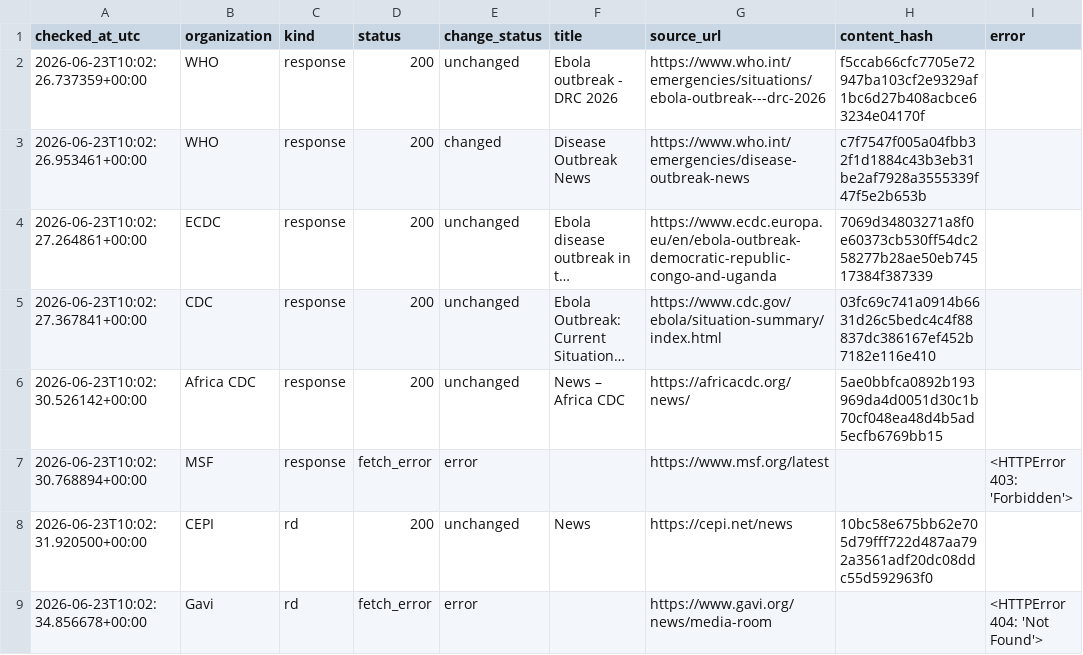
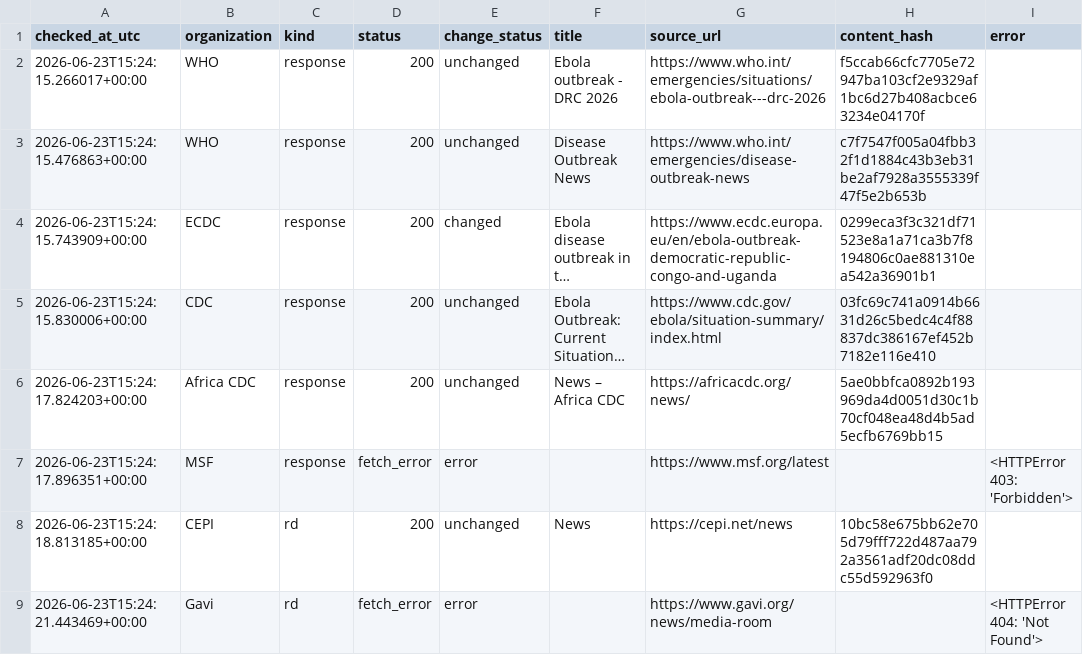
Before and after one commit to mosuzuki/ebola2026, a CSV file: data/processed/source_monitor.csv, drawn as a sheet; long unchanged cells end in …; the diff names each change by its address in the sheet, - before the commit and + after, or states it on an @@ line.

```diff
--- a/data/processed/source_monitor.csv
+++ b/data/processed/source_monitor.csv
-A2 (checked_at_utc): 2026-06-23T10:02:26.737359+00:00
+A2 (checked_at_utc): 2026-06-23T15:24:15.266017+00:00
-A3 (checked_at_utc): 2026-06-23T10:02:26.953461+00:00
+A3 (checked_at_utc): 2026-06-23T15:24:15.476863+00:00
-E3 (change_status): changed
+E3 (change_status): unchanged
-A4 (checked_at_utc): 2026-06-23T10:02:27.264861+00:00
+A4 (checked_at_utc): 2026-06-23T15:24:15.743909+00:00
-E4 (change_status): unchanged
+E4 (change_status): changed
-H4 (content_hash): 7069d34803271a8f0e60373cb530ff54dc258277b28ae50eb74517384f387339
+H4 (content_hash): 0299eca3f3c321df71523e8a1a71ca3b7f8194806c0ae881310ea542a36901b1
-A5 (checked_at_utc): 2026-06-23T10:02:27.367841+00:00
+A5 (checked_at_utc): 2026-06-23T15:24:15.830006+00:00
-A6 (checked_at_utc): 2026-06-23T10:02:30.526142+00:00
+A6 (checked_at_utc): 2026-06-23T15:24:17.824203+00:00
-A7 (checked_at_utc): 2026-06-23T10:02:30.768894+00:00
+A7 (checked_at_utc): 2026-06-23T15:24:17.896351+00:00
-A8 (checked_at_utc): 2026-06-23T10:02:31.920500+00:00
+A8 (checked_at_utc): 2026-06-23T15:24:18.813185+00:00
-A9 (checked_at_utc): 2026-06-23T10:02:34.856678+00:00
+A9 (checked_at_utc): 2026-06-23T15:24:21.443469+00:00
```
Also changed, not shown: data/processed/auto_response_updates.csv, data/processed/latest_48h_summary.csv, 6 other files.
